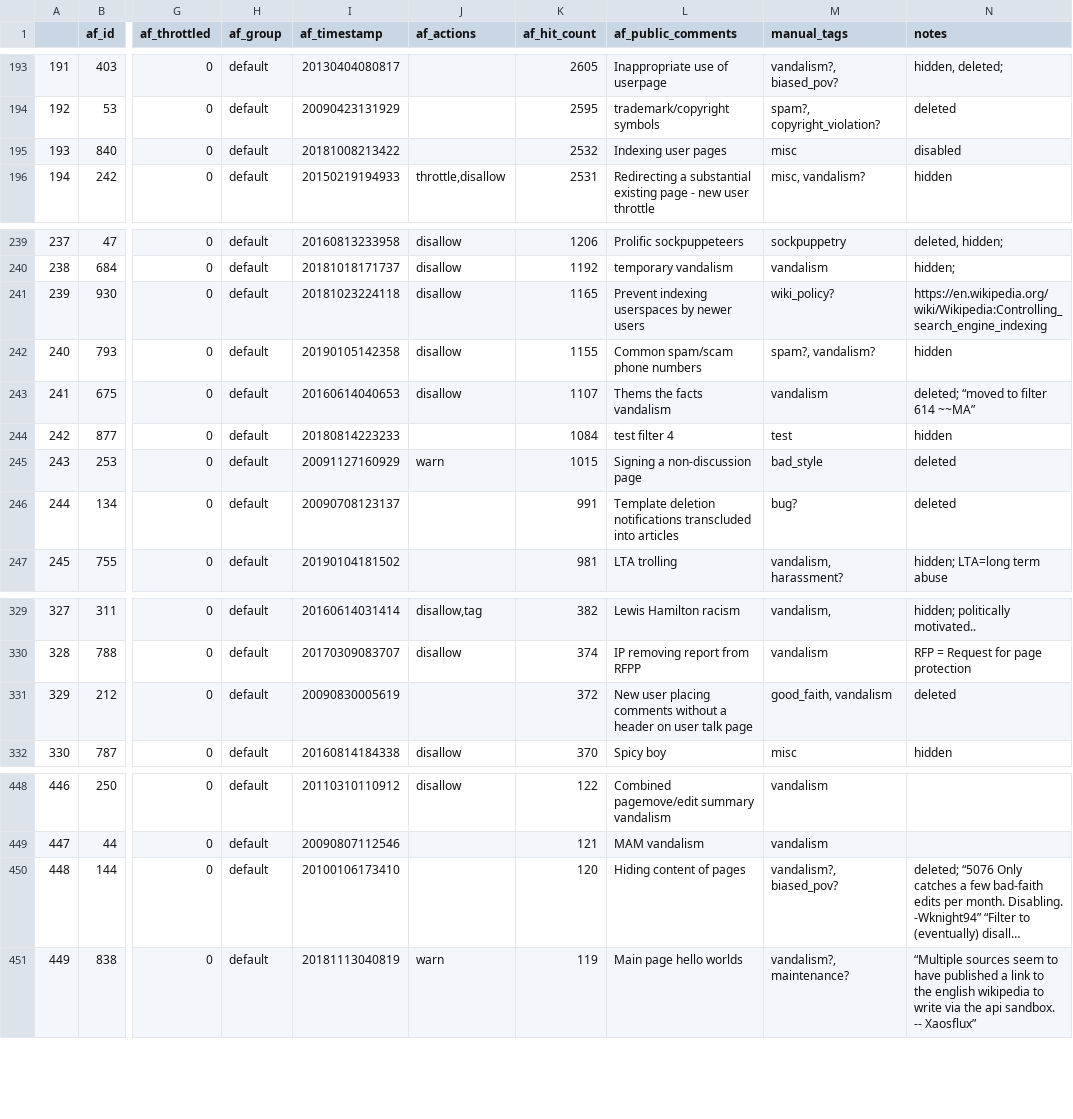
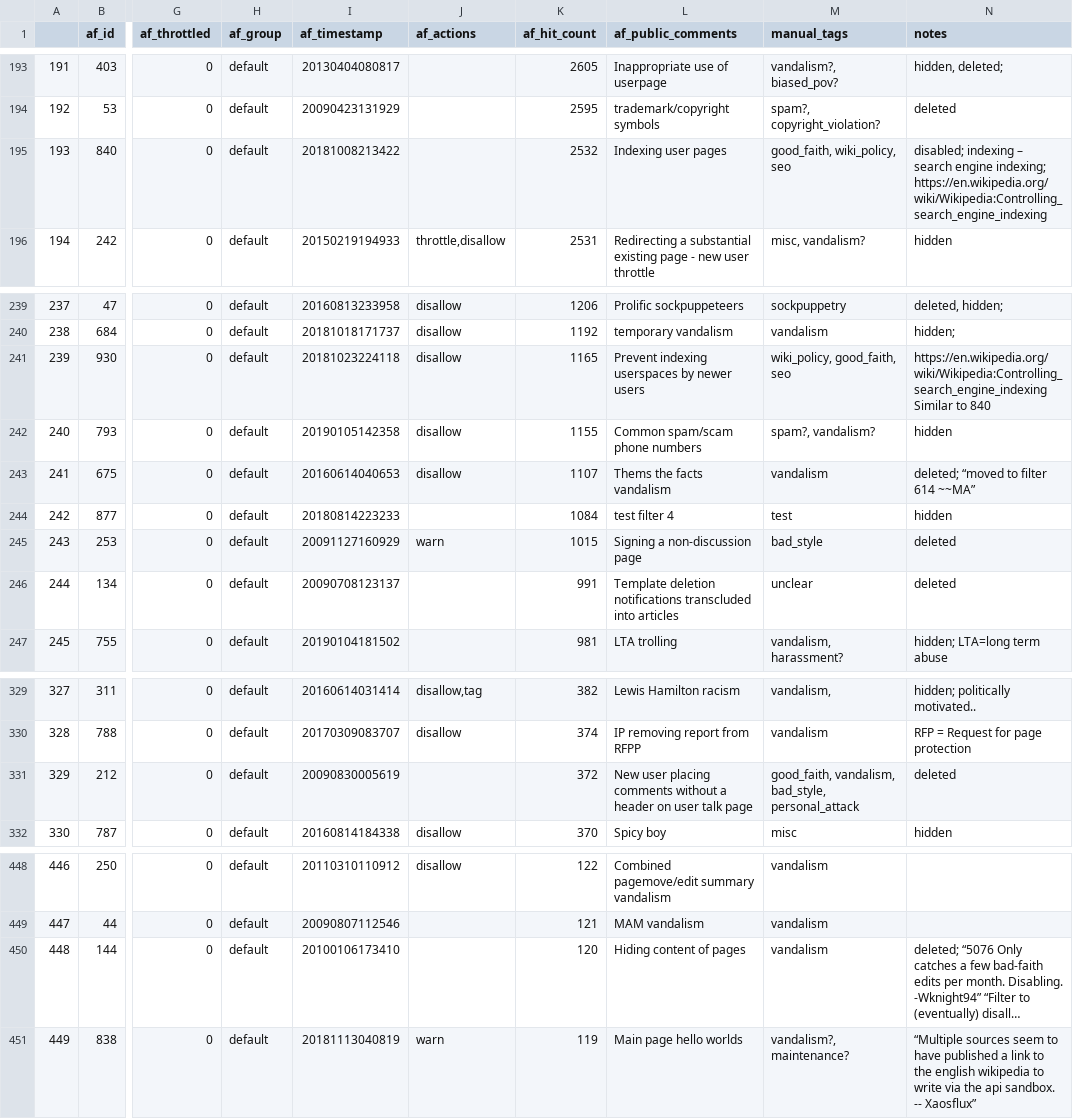
Before and after one commit to lusy/wikifilters, a CSV file: filter-lists/20190106115600_filters-sorted-by-hits-manual-tags.csv, drawn as a sheet; only a part is shown, gaps mark what is left out; long unchanged cells end in …; ↵ is a line break in a cell; the diff names each change by its address in the sheet, - before the commit and + after, or states it on an @@ line.

```diff
--- a/filter-lists/20190106115600_filters-sorted-by-hits-manual-tags.csv
+++ b/filter-lists/20190106115600_filters-sorted-by-hits-manual-tags.csv
-M195 (manual_tags): misc
+M195 (manual_tags): good_faith, wiki_policy, seo
-N195 (notes): disabled
+N195 (notes): disabled; indexing – search engine indexing; ↵ https://en.wikipedia.org/wiki/Wikipedia:Controlling_search_engine_indexing
-M241 (manual_tags): wiki_policy?
+M241 (manual_tags): wiki_policy, good_faith, seo
-N241 (notes): https://en.wikipedia.org/wiki/Wikipedia:Controlling_search_engine_indexing
+N241 (notes): https://en.wikipedia.org/wiki/Wikipedia:Controlling_search_engine_indexing ↵ Similar to 840
-M246 (manual_tags): bug?
+M246 (manual_tags): unclear
-M331 (manual_tags): good_faith, vandalism
+M331 (manual_tags): good_faith, vandalism, bad_style, personal_attack
-M450 (manual_tags): vandalism?, biased_pov?
+M450 (manual_tags): vandalism
```
Also changed, not shown: src/20190106115600_filters-sorted-by-hits-manual-tags.csv.
